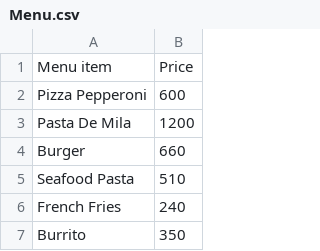
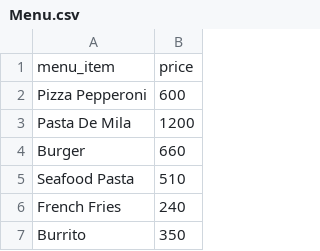
Before and after one commit to DanilSmorchkov/BigData, a CSV file: Lab 1/Menu.csv, drawn as a sheet; only a part is shown.

```diff
--- a/Lab 1/Menu.csv
+++ b/Lab 1/Menu.csv
@@ -1,2 +1,2 @@
-Menu item,Price
+menu_item,price
 Pizza Pepperoni ,600
```
Also changed, not shown: Lab 1/Cafe.csv, 5 other files.
